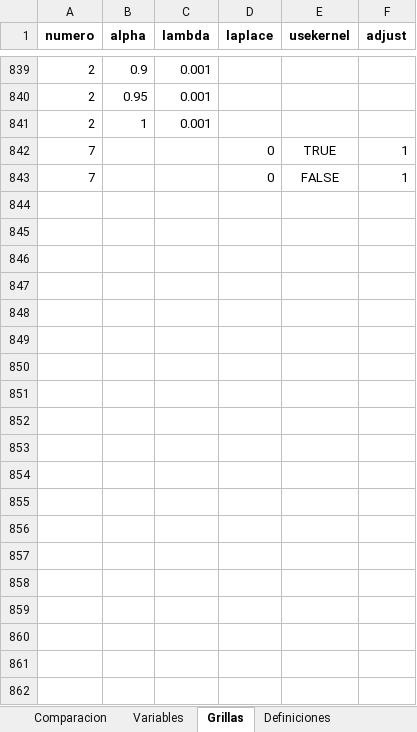
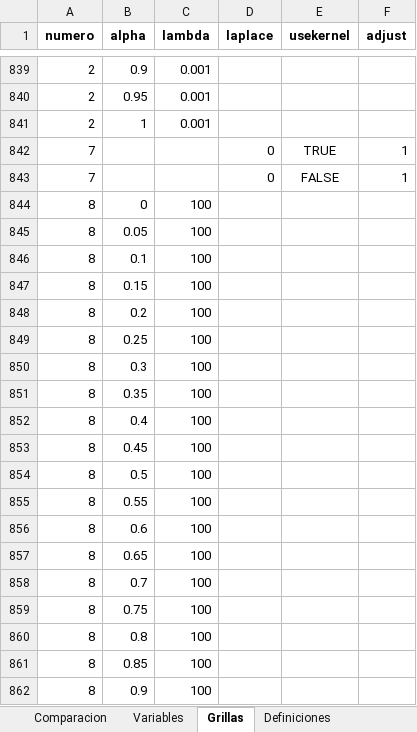
Before and after one commit to lapuertoamaya-cmd/Taller_02_grupo_05, an Excel workbook: 03_outputs/entrega_final/comparacion_modelos.xlsx, sheet Grillas, drawn as a sheet; only a part is shown, gaps mark what is left out; values as stored, in another font and other column widths than the file's, no borders; the diff covers the shown part only; the diff names each change by its address in the sheet, - before the commit and + after, or states it on an @@ line.

```diff
--- a/03_outputs/entrega_final/comparacion_modelos.xlsx (sheet Grillas)
+++ b/03_outputs/entrega_final/comparacion_modelos.xlsx (sheet Grillas)
+row 844: 8 | 0 | 100
+row 845: 8 | 0.05 | 100
+row 846: 8 | 0.1 | 100
+row 847: 8 | 0.15 | 100
+row 848: 8 | 0.2 | 100
+row 849: 8 | 0.25 | 100
+row 850: 8 | 0.3 | 100
+row 851: 8 | 0.35 | 100
+row 852: 8 | 0.4 | 100
+row 853: 8 | 0.45 | 100
+row 854: 8 | 0.5 | 100
+row 855: 8 | 0.55 | 100
+row 856: 8 | 0.6 | 100
+row 857: 8 | 0.65 | 100
+row 858: 8 | 0.7 | 100
+row 859: 8 | 0.75 | 100
+row 860: 8 | 0.8 | 100
+row 861: 8 | 0.85 | 100
+row 862: 8 | 0.9 | 100
```
Also changed, not shown: 401 added rows elsewhere in this sheet, sheet Variables, sheet Comparacion, 03_outputs/entrega_final/importancia_variables.xlsx, 3 other files.
